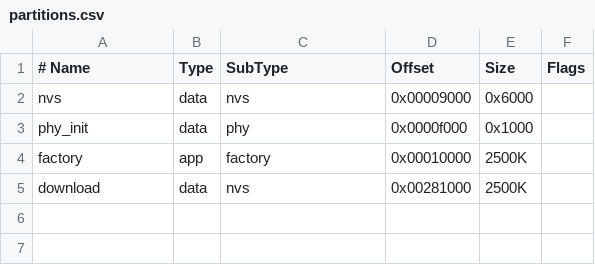
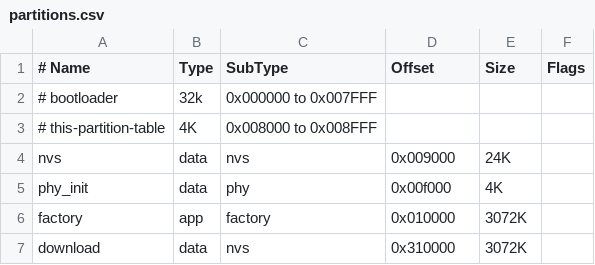
Before and after one commit to dontek1/esp-serial-flasher, a CSV file: examples/esp32_example/partitions.csv, drawn as a sheet.

Commit message:
update partitions
- update swc test wrt board type

```diff
--- a/examples/esp32_example/partitions.csv
+++ b/examples/esp32_example/partitions.csv
@@ -1,5 +1,7 @@
 # Name,   Type, SubType, Offset,     Size, Flags
-nvs,      data, nvs,     0x00009000, 0x6000,
-phy_init, data, phy,     0x0000f000, 0x1000,
-factory,  app,  factory, 0x00010000, 2500K,
-download, data, nvs,     0x00281000, 2500K,
+# bootloader, 32k, 0x000000 to 0x007FFF
+# this-partition-table, 4K, 0x008000 to 0x008FFF
+nvs,      data, nvs,     0x009000, 24K,
+phy_init, data, phy,     0x00f000, 4K,
+factory,  app,  factory, 0x010000, 3072K,
+download, data, nvs,     0x310000, 3072K,
```
Also changed, not shown: 1 other file.
